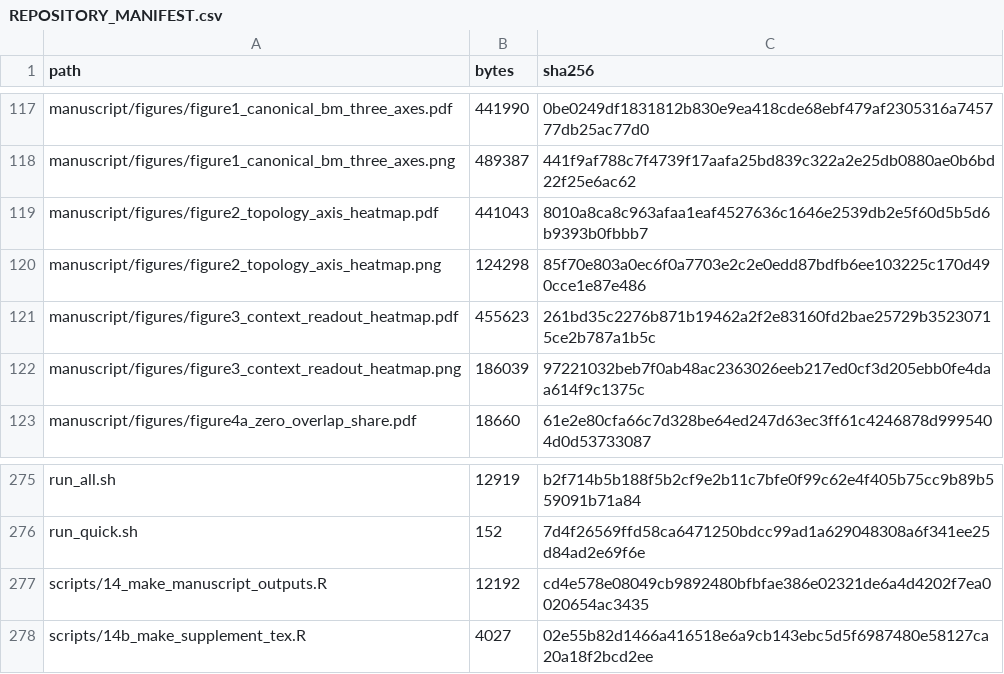
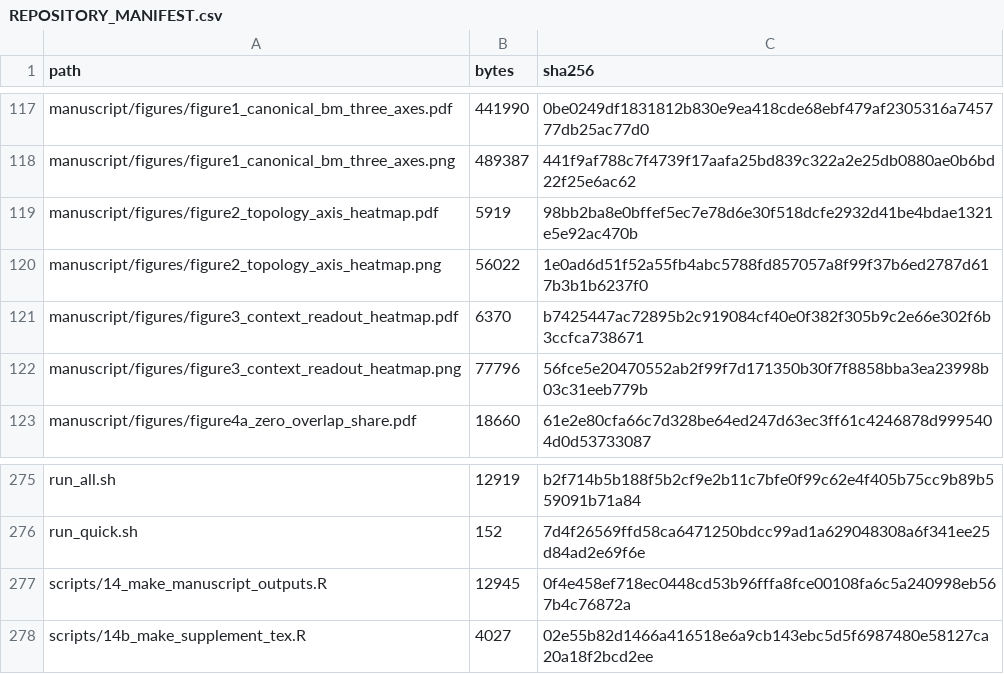
Before and after one commit to srudkin12/Healthy-Food-Accessibility, a CSV file: REPOSITORY_MANIFEST.csv, drawn as a sheet; only a part is shown, gaps mark what is left out.

```diff
--- a/REPOSITORY_MANIFEST.csv
+++ b/REPOSITORY_MANIFEST.csv
@@ -118,6 +118,6 @@ manuscript/figures/figure1_canonical_bm_three_axes.pdf,441990,0be0249df1831812b8
 manuscript/figures/figure1_canonical_bm_three_axes.png,489387,441f9af788c7f4739f17aafa25bd839c322a2e25db0880ae0b6bd22f25e6ac62
-manuscript/figures/figure2_topology_axis_heatmap.pdf,441043,8010a8ca8c963afaa1eaf4527636c1646e2539db2e5f60d5b5d6b9393b0fbbb7
-manuscript/figures/figure2_topology_axis_heatmap.png,124298,85f70e803a0ec6f0a7703e2c2e0edd87bdfb6ee103225c170d490cce1e87e486
-manuscript/figures/figure3_context_readout_heatmap.pdf,455623,261bd35c2276b871b19462a2f2e83160fd2bae25729b35230715ce2b787a1b5c
-manuscript/figures/figure3_context_readout_heatmap.png,186039,97221032beb7f0ab48ac2363026eeb217ed0cf3d205ebb0fe4daa614f9c1375c
+manuscript/figures/figure2_topology_axis_heatmap.pdf,5919,98bb2ba8e0bffef5ec7e78d6e30f518dcfe2932d41be4bdae1321e5e92ac470b
+manuscript/figures/figure2_topology_axis_heatmap.png,56022,1e0ad6d51f52a55fb4abc5788fd857057a8f99f37b6ed2787d617b3b1b6237f0
+manuscript/figures/figure3_context_readout_heatmap.pdf,6370,b7425447ac72895b2c919084cf40e0f382f305b9c2e66e302f6b3ccfca738671
+manuscript/figures/figure3_context_readout_heatmap.png,77796,56fce5e20470552ab2f99f7d171350b30f7f8858bba3ea23998b03c31eeb779b
 manuscript/figures/figure4a_zero_overlap_share.pdf,18660,61e2e80cfa66c7d328be64ed247d63ec3ff61c4246878d9995404d0d53733087
@@ -276,3 +276,3 @@ run_all.sh,12919,b2f714b5b188f5b2cf9e2b11c7bfe0f99c62e4f405b75cc9b89b559091b71a8
 run_quick.sh,152,7d4f26569ffd58ca6471250bdcc99ad1a629048308a6f341ee25d84ad2e69f6e
-scripts/14_make_manuscript_outputs.R,12192,cd4e578e08049cb9892480bfbfae386e02321de6a4d4202f7ea0020654ac3435
+scripts/14_make_manuscript_outputs.R,12945,0f4e458ef718ec0448cd53b96fffa8fce00108fa6c5a240998eb567b4c76872a
 scripts/14b_make_supplement_tex.R,4027,02e55b82d1466a416518e6a9cb143ebc5d5f6987480e58127ca20a18f2bcd2ee
```
Also changed, not shown: 5 other files.
